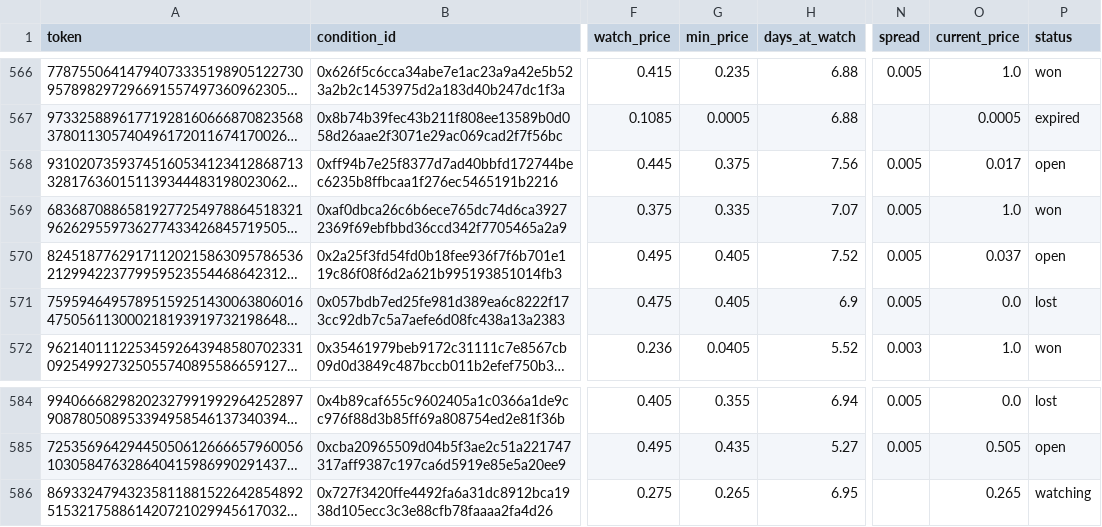
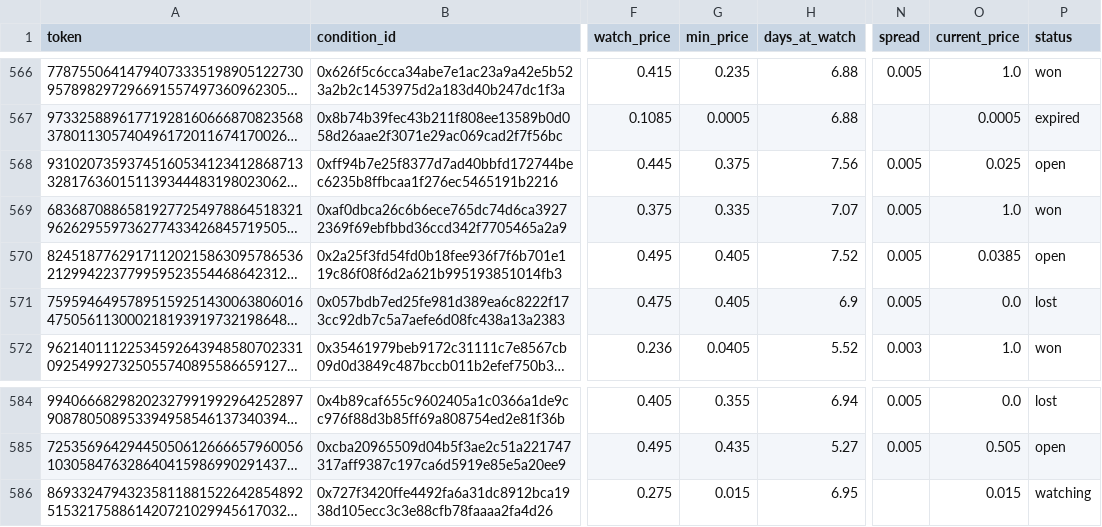
Before and after one commit to skanderbellil/Bayes-ically-Rich, a CSV file: data/paper_trade/dip_confirm_positions.csv, drawn as a sheet; only a part is shown, gaps mark what is left out; long unchanged cells end in …; the diff names each change by its address in the sheet, - before the commit and + after, or states it on an @@ line.

```diff
--- a/data/paper_trade/dip_confirm_positions.csv
+++ b/data/paper_trade/dip_confirm_positions.csv
-O568 (current_price): 0.017
+O568 (current_price): 0.025
-O570 (current_price): 0.037
+O570 (current_price): 0.0385
-G586 (min_price): 0.265
+G586 (min_price): 0.015
-O586 (current_price): 0.265
+O586 (current_price): 0.015
```
Also changed, not shown: data/paper_trade/midprice_yes_10_20_positions.csv, data/paper_trade/midprice_yes_10_30_positions.csv, 12 other files.
